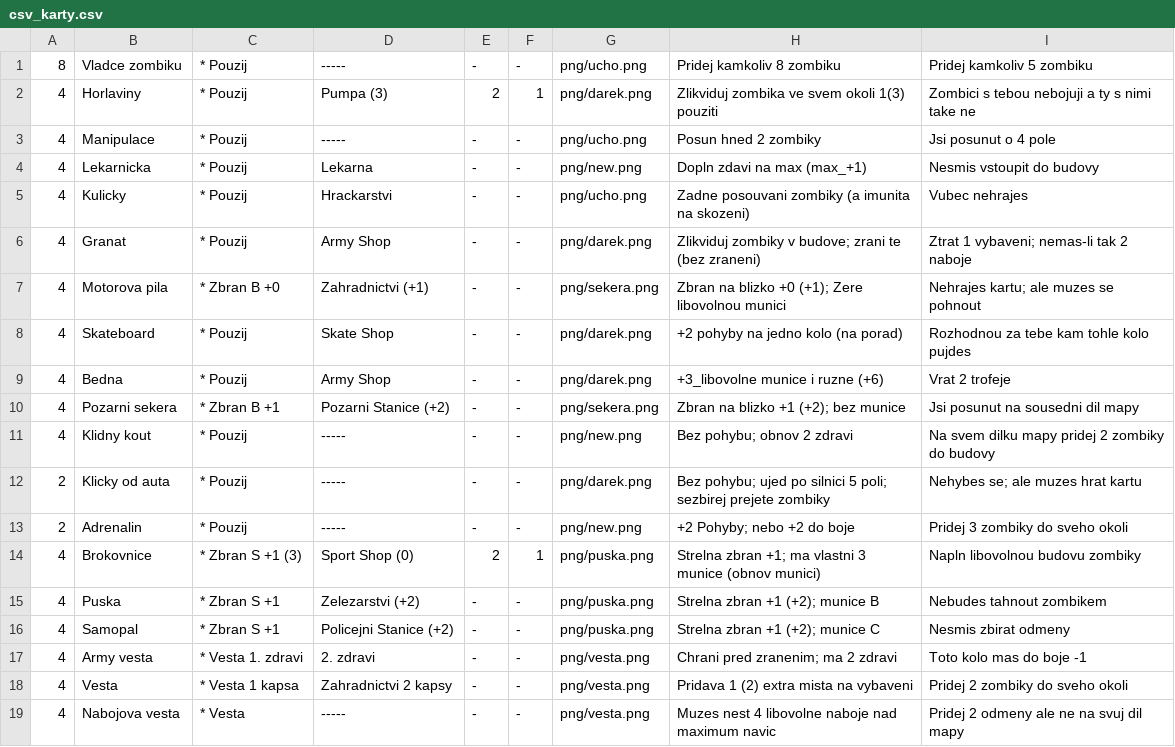
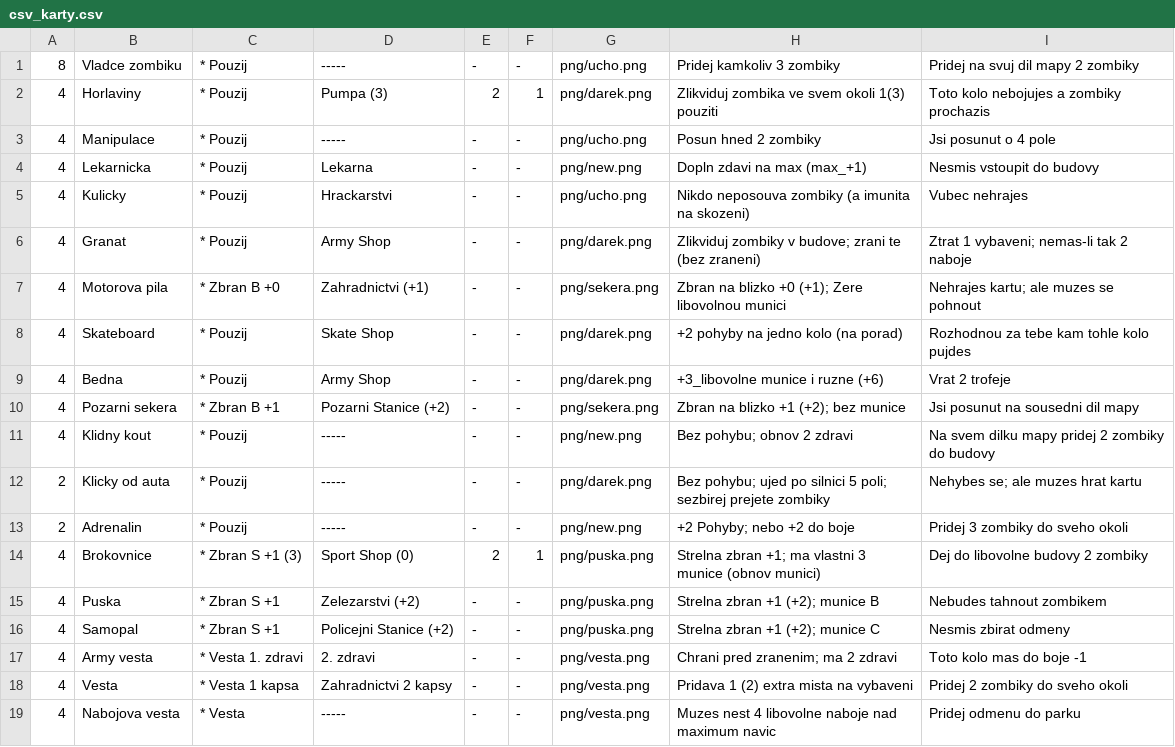
Before and after one commit to gdarai/cardgames, a CSV file: zombies_doom/cards/csv_karty.csv, drawn as a sheet.

```diff
--- a/zombies_doom/cards/csv_karty.csv
+++ b/zombies_doom/cards/csv_karty.csv
@@ -1,6 +1,6 @@
-8,Vladce zombiku,* Pouzij,-----,-,-,png/ucho.png,Pridej kamkoliv 8 zombiku,Pridej kamkoliv 5 zombiku
-4,Horlaviny,* Pouzij,Pumpa (3),2,1,png/darek.png,Zlikviduj zombika ve svem okoli 1(3) pouziti,Zombici s tebou nebojuji a ty s nimi take ne
+8,Vladce zombiku,* Pouzij,-----,-,-,png/ucho.png,Pridej kamkoliv 3 zombiky,Pridej na svuj dil mapy 2 zombiky
+4,Horlaviny,* Pouzij,Pumpa (3),2,1,png/darek.png,Zlikviduj zombika ve svem okoli 1(3) pouziti,Toto kolo nebojujes a zombiky prochazis
 4,Manipulace,* Pouzij,-----,-,-,png/ucho.png,Posun hned 2 zombiky,Jsi posunut o 4 pole
 4,Lekarnicka,* Pouzij,Lekarna,-,-,png/new.png,Dopln zdavi na max (max_+1),Nesmis vstoupit do budovy
-4,Kulicky,* Pouzij,Hrackarstvi,-,-,png/ucho.png,Zadne posouvani zombiky (a imunita na skozeni),Vubec nehrajes
+4,Kulicky,* Pouzij,Hrackarstvi,-,-,png/ucho.png,Nikdo neposouva zombiky (a imunita na skozeni),Vubec nehrajes
 4,Granat,* Pouzij,Army Shop,-,-,png/darek.png,Zlikviduj zombiky v budove; zrani te (bez zraneni),Ztrat 1 vybaveni; nemas-li tak 2 naboje
@@ -13,3 +13,3 @@
 2,Adrenalin,* Pouzij,-----,-,-,png/new.png,+2 Pohyby; nebo +2 do boje,Pridej 3 zombiky do sveho okoli
-4,Brokovnice,* Zbran S +1 (3),Sport Shop (0),2,1,png/puska.png,Strelna zbran +1; ma vlastni 3 munice (obnov munici),Napln libovolnou budovu zombiky
+4,Brokovnice,* Zbran S +1 (3),Sport Shop (0),2,1,png/puska.png,Strelna zbran +1; ma vlastni 3 munice (obnov munici),Dej do libovolne budovy 2 zombiky
 4,Puska,* Zbran S +1,Zelezarstvi (+2),-,-,png/puska.png,Strelna zbran +1 (+2); munice B,Nebudes tahnout zombikem
@@ -18,2 +18,2 @@
 4,Vesta,* Vesta 1 kapsa,Zahradnictvi 2 kapsy,-,-,png/vesta.png,Pridava 1 (2) extra mista na vybaveni,Pridej 2 zombiky do sveho okoli
-4,Nabojova vesta,* Vesta,-----,-,-,png/vesta.png,Muzes nest 4 libovolne naboje nad maximum navic,Pridej 2 odmeny ale ne na svuj dil mapy
+4,Nabojova vesta,* Vesta,-----,-,-,png/vesta.png,Muzes nest 4 libovolne naboje nad maximum navic,Pridej odmenu do parku
```
Also changed, not shown: zombies_doom/cards/csv_loot.csv, zombies_doom/cards/csv_map.csv, 17 other files.
